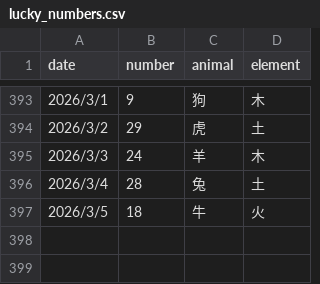
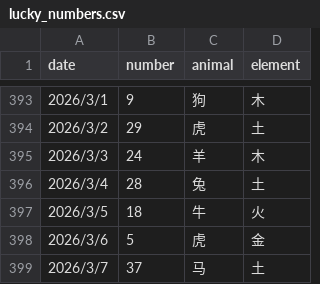
Before and after one commit to invisiable/ailiuhe, a CSV file: data/lucky_numbers.csv, drawn as a sheet; only a part is shown, gaps mark what is left out.

Commit message:
更新数据

```diff
--- a/data/lucky_numbers.csv
+++ b/data/lucky_numbers.csv
@@ -397 +397,3 @@
 2026/3/5,18,牛,火
+2026/3/6,5,虎,金
+2026/3/7,37,马,土
```
